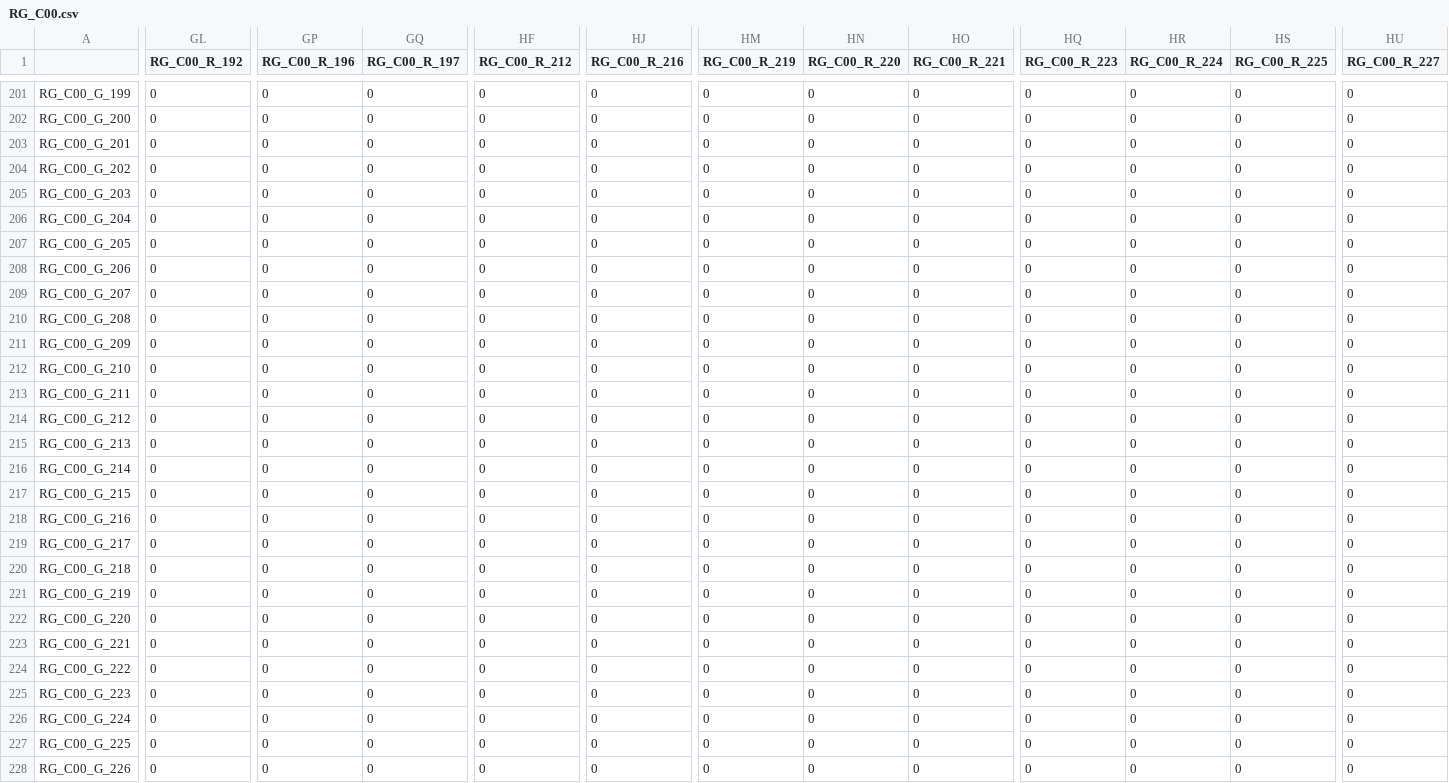
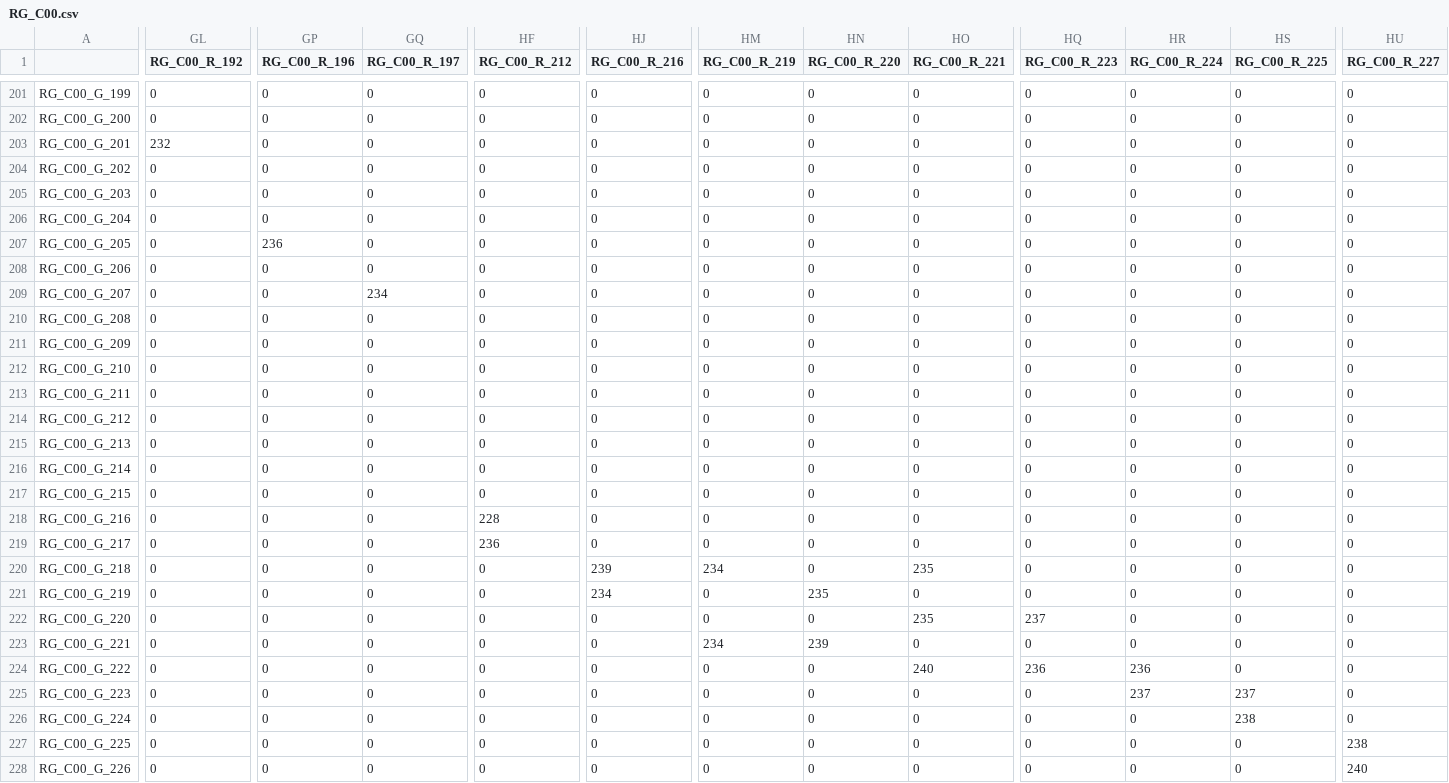
Before and after one commit to haoqiwang97/NaturalImageStatistics, a CSV file: pre_train/train_database/RG_C00.csv, drawn as a sheet; only a part is shown, gaps mark what is left out; the diff covers the shown part only; the diff names each change by its address in the sheet, - before the commit and + after, or states it on an @@ line.

```diff
--- a/pre_train/train_database/RG_C00.csv
+++ b/pre_train/train_database/RG_C00.csv
-GL203 (RG_C00_R_192): 0
+GL203 (RG_C00_R_192): 232
-GP207 (RG_C00_R_196): 0
+GP207 (RG_C00_R_196): 236
-GQ209 (RG_C00_R_197): 0
+GQ209 (RG_C00_R_197): 234
-HF218 (RG_C00_R_212): 0
+HF218 (RG_C00_R_212): 228
-HF219 (RG_C00_R_212): 0
+HF219 (RG_C00_R_212): 236
-HJ220 (RG_C00_R_216): 0
+HJ220 (RG_C00_R_216): 239
-HM220 (RG_C00_R_219): 0
+HM220 (RG_C00_R_219): 234
-HO220 (RG_C00_R_221): 0
+HO220 (RG_C00_R_221): 235
-HJ221 (RG_C00_R_216): 0
+HJ221 (RG_C00_R_216): 234
-HN221 (RG_C00_R_220): 0
+HN221 (RG_C00_R_220): 235
-HO222 (RG_C00_R_221): 0
+HO222 (RG_C00_R_221): 235
-HQ222 (RG_C00_R_223): 0
+HQ222 (RG_C00_R_223): 237
-HM223 (RG_C00_R_219): 0
+HM223 (RG_C00_R_219): 234
-HN223 (RG_C00_R_220): 0
+HN223 (RG_C00_R_220): 239
-HO224 (RG_C00_R_221): 0
+HO224 (RG_C00_R_221): 240
-HQ224 (RG_C00_R_223): 0
+HQ224 (RG_C00_R_223): 236
-HR224 (RG_C00_R_224): 0
+HR224 (RG_C00_R_224): 236
-HR225 (RG_C00_R_224): 0
+HR225 (RG_C00_R_224): 237
-HS225 (RG_C00_R_225): 0
+HS225 (RG_C00_R_225): 237
-HS226 (RG_C00_R_225): 0
+HS226 (RG_C00_R_225): 238
-HU227 (RG_C00_R_227): 0
+HU227 (RG_C00_R_227): 238
-HU228 (RG_C00_R_227): 0
+HU228 (RG_C00_R_227): 240
```
Also changed, not shown: 17 edited cells elsewhere in this file, pre_train/train_database/GB_C00_record.csv, pre_train/train_database/RB_C00.csv, 4 other files.
